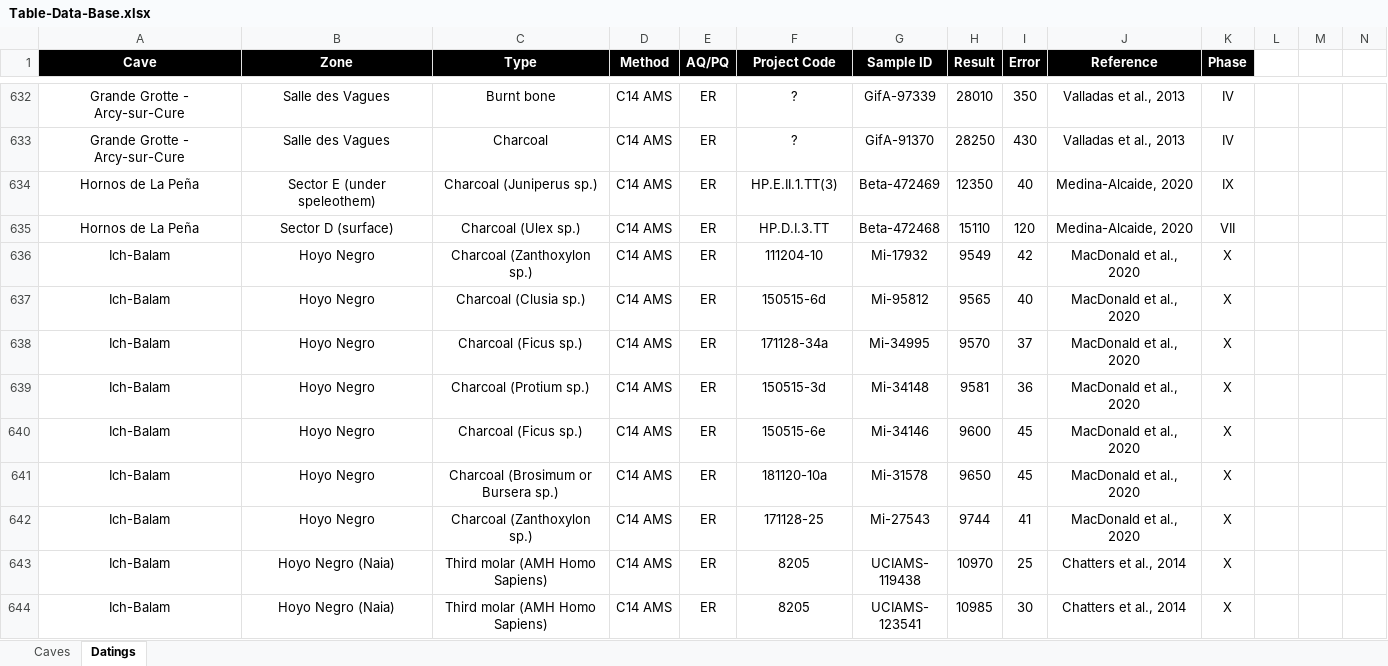
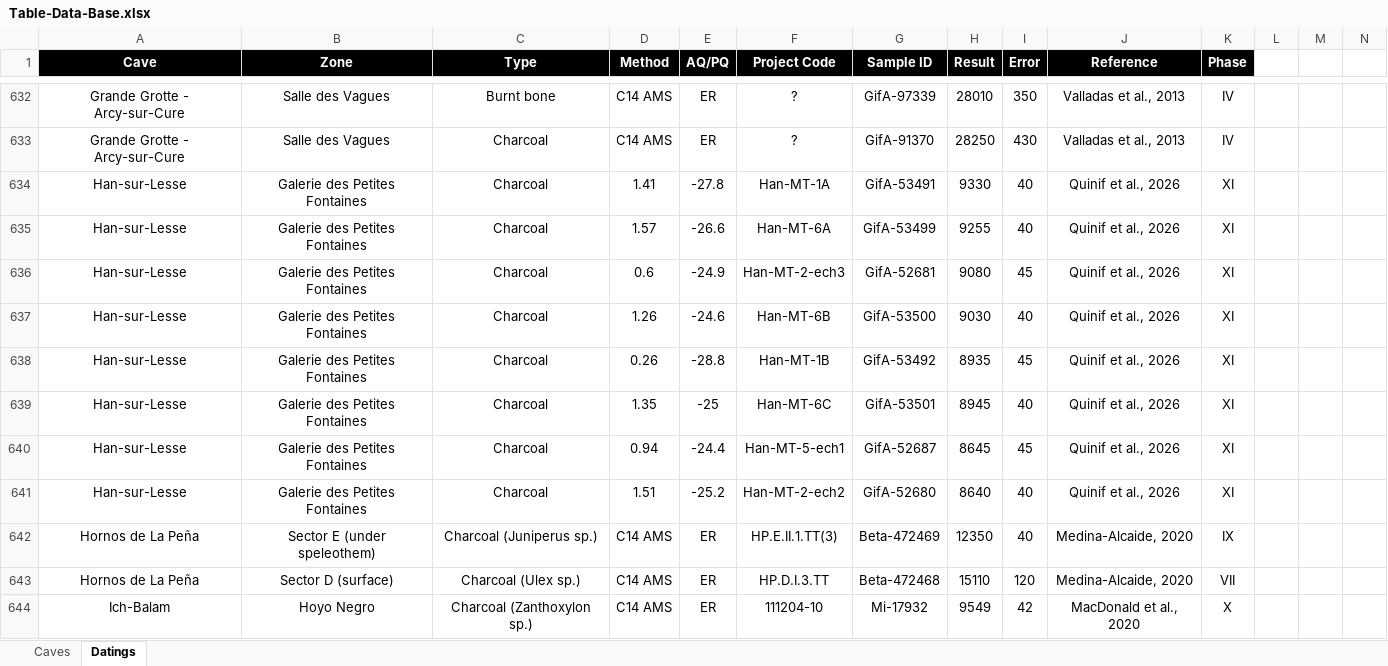
Before and after one commit to inakiintxaurbe/Pleistocene_Human_Use_Of_Caves, an Excel workbook: data/Table-Data-Base.xlsx, sheet Datings, drawn as a sheet; only a part is shown, gaps mark what is left out; the shorter side is filled out with more unchanged rows; values as stored, in another font and other column widths than the file's, no borders; rows hold the shown columns only; the diff names each change by its address in the sheet, - before the commit and + after, or states it on an @@ line.

Commit message:
Add files via upload

```diff
--- a/data/Table-Data-Base.xlsx (sheet Datings)
+++ b/data/Table-Data-Base.xlsx (sheet Datings)
+row 634: Han-sur-Lesse | Galerie des Petites Fontaines | Charcoal | 1.41 | -27.8 | Han-MT-1A | GifA-53491 | 9330 | 40 | Quinif et al., 2026 | XI
+row 635: Han-sur-Lesse | Galerie des Petites Fontaines | Charcoal | 1.57 | -26.6 | Han-MT-6A | GifA-53499 | 9255 | 40 | Quinif et al., 2026 | XI
+row 636: Han-sur-Lesse | Galerie des Petites Fontaines | Charcoal | 0.6 | -24.9 | Han-MT-2-ech3 | GifA-52681 | 9080 | 45 | Quinif et al., 2026 | XI
+row 637: Han-sur-Lesse | Galerie des Petites Fontaines | Charcoal | 1.26 | -24.6 | Han-MT-6B | GifA-53500 | 9030 | 40 | Quinif et al., 2026 | XI
+row 638: Han-sur-Lesse | Galerie des Petites Fontaines | Charcoal | 0.26 | -28.8 | Han-MT-1B | GifA-53492 | 8935 | 45 | Quinif et al., 2026 | XI
+row 639: Han-sur-Lesse | Galerie des Petites Fontaines | Charcoal | 1.35 | -25 | Han-MT-6C | GifA-53501 | 8945 | 40 | Quinif et al., 2026 | XI
+row 640: Han-sur-Lesse | Galerie des Petites Fontaines | Charcoal | 0.94 | -24.4 | Han-MT-5-ech1 | GifA-52687 | 8645 | 45 | Quinif et al., 2026 | XI
+row 641: Han-sur-Lesse | Galerie des Petites Fontaines | Charcoal | 1.51 | -25.2 | Han-MT-2-ech2 | GifA-52680 | 8640 | 40 | Quinif et al., 2026 | XI
```
Also changed, not shown: sheet Caves.
